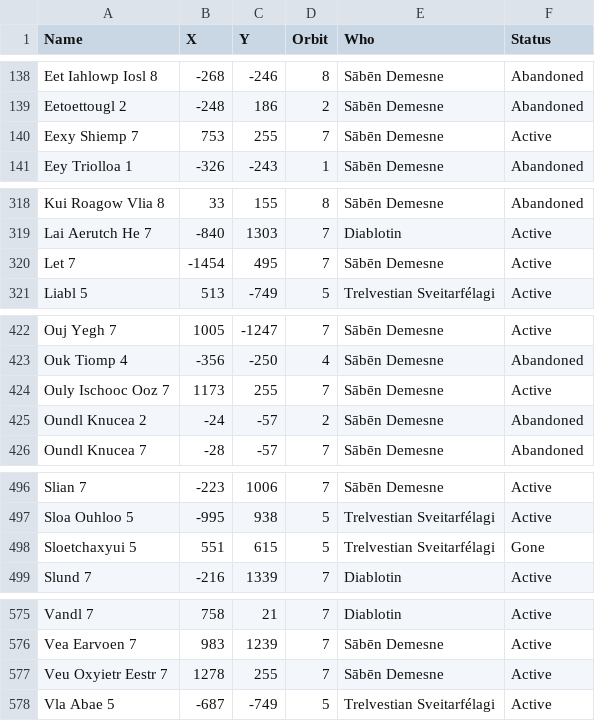
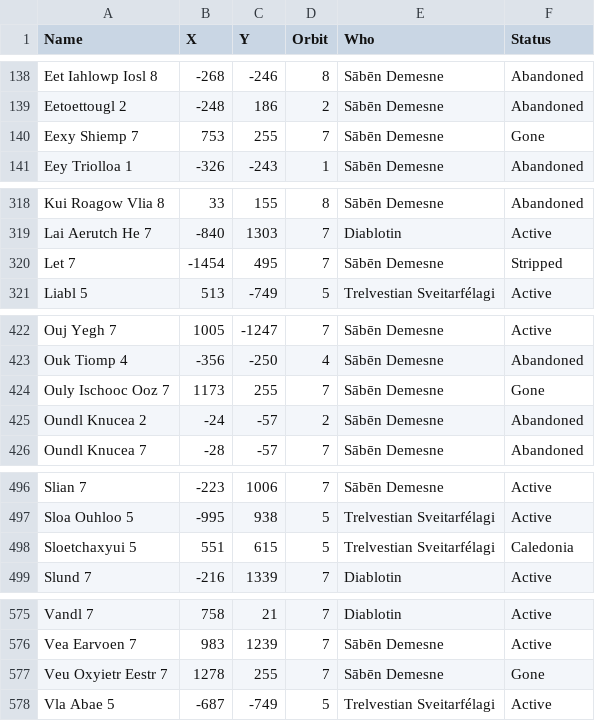
Before and after one commit to lemming552/Lacuna, a CSV file: data/ai_colonies.csv, drawn as a sheet; only a part is shown, gaps mark what is left out.

Commit message:
Updated Saben List 20110925

```diff
--- a/data/ai_colonies.csv
+++ b/data/ai_colonies.csv
@@ -139,3 +139,3 @@
 "Eetoettougl 2"	-248	186	2	"Sābēn Demesne"	"Abandoned"
-"Eexy Shiemp 7"	753	255	7	"Sābēn Demesne"	"Active"
+"Eexy Shiemp 7"	753	255	7	"Sābēn Demesne"	"Gone"
 "Eey Triolloa 1"	-326	-243	1	"Sābēn Demesne"	"Abandoned"
@@ -319,3 +319,3 @@
 "Lai Aerutch He 7"	-840	1303	7	"Diablotin"	"Active"
-"Let 7"	-1454	495	7	"Sābēn Demesne"	"Active"
+"Let 7"	-1454	495	7	"Sābēn Demesne"	"Stripped"
 "Liabl 5"	513	-749	5	"Trelvestian Sveitarfélagi"	"Active"
@@ -423,3 +423,3 @@
 "Ouk Tiomp 4"	-356	-250	4	"Sābēn Demesne"	"Abandoned"
-"Ouly Ischooc Ooz 7"	1173	255	7	"Sābēn Demesne"	"Active"
+"Ouly Ischooc Ooz 7"	1173	255	7	"Sābēn Demesne"	"Gone"
 "Oundl Knucea 2"	-24	-57	2	"Sābēn Demesne"	"Abandoned"
@@ -497,3 +497,3 @@
 "Sloa Ouhloo 5"	-995	938	5	"Trelvestian Sveitarfélagi"	"Active"
-"Sloetchaxyui 5"	551	615	5	"Trelvestian Sveitarfélagi"	"Gone"
+"Sloetchaxyui 5"	551	615	5	"Trelvestian Sveitarfélagi"	"Caledonia"
 "Slund 7"	-216	1339	7	"Diablotin"	"Active"
@@ -576,3 +576,3 @@
 "Vea Earvoen 7"	983	1239	7	"Sābēn Demesne"	"Active"
-"Veu Oxyietr Eestr 7"	1278	255	7	"Sābēn Demesne"	"Active"
+"Veu Oxyietr Eestr 7"	1278	255	7	"Sābēn Demesne"	"Gone"
 "Vla Abae 5"	-687	-749	5	"Trelvestian Sveitarfélagi"	"Active"
```
